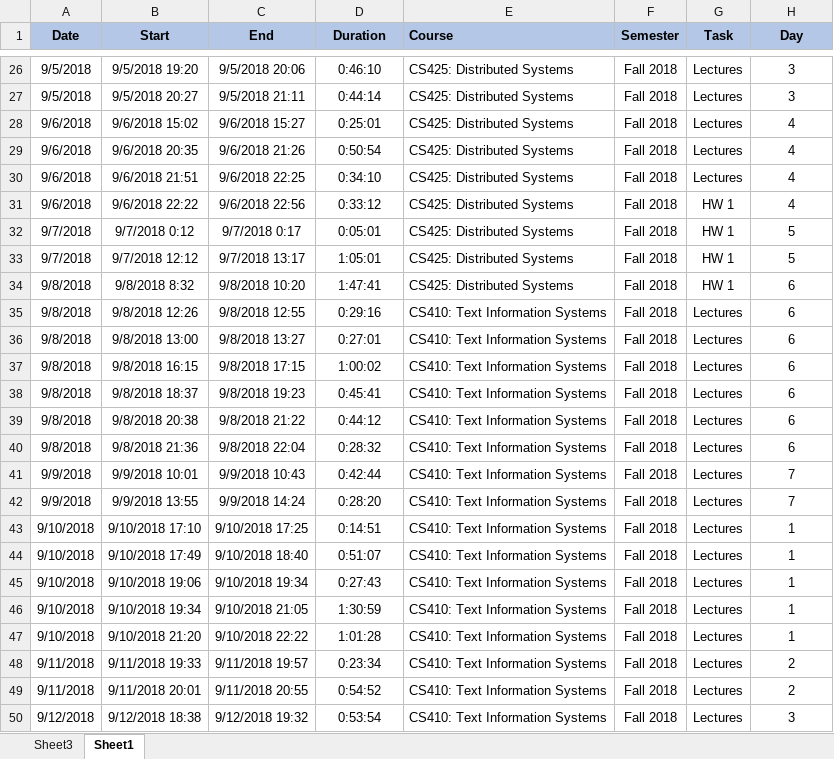
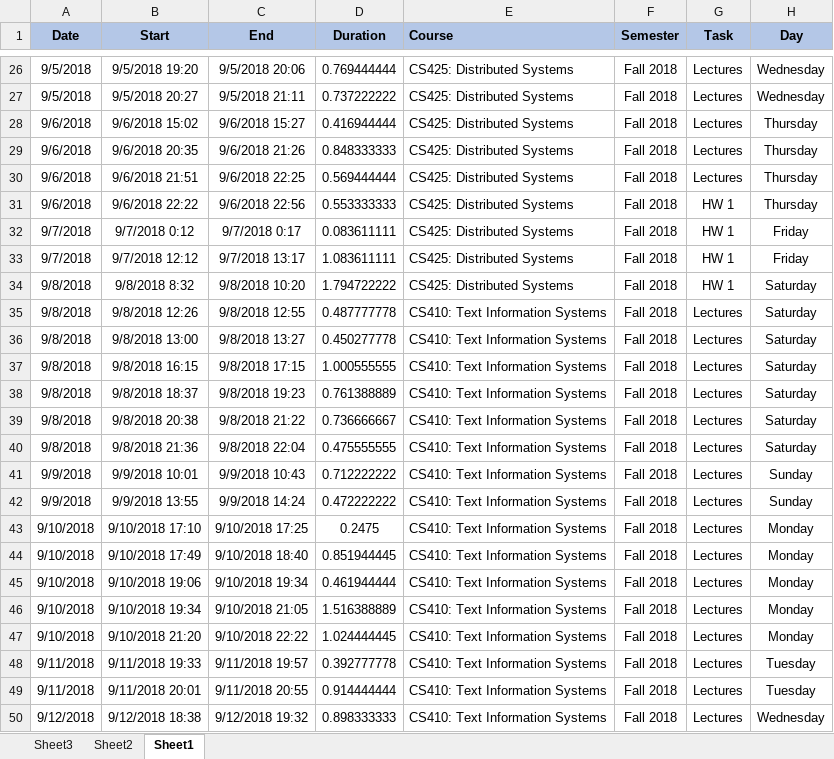
Before and after one commit to palunel/CS498_HW4, an Excel workbook: data_set.xlsx, sheet Sheet1, drawn as a sheet; only a part is shown, gaps mark what is left out; values as stored, in another font and other column widths than the file's, no borders; the diff covers the shown part only; the diff names each change by its address in the sheet, - before the commit and + after, or states it on an @@ line.

```diff
--- a/data_set.xlsx (sheet Sheet1)
+++ b/data_set.xlsx (sheet Sheet1)
+sheet tab: Sheet2
-D26 (Duration): 0:46:10
+D26 (Duration): 0.769444444
-H26:H27 (Day): 3
+H26:H27 (Day): Wednesday
-D27 (Duration): 0:44:14
+D27 (Duration): 0.737222222
-D28 (Duration): 0:25:01
+D28 (Duration): 0.416944444
-H28:H31 (Day): 4
+H28:H31 (Day): Thursday
-D29 (Duration): 0:50:54
+D29 (Duration): 0.848333333
-D30 (Duration): 0:34:10
+D30 (Duration): 0.569444444
-D31 (Duration): 0:33:12
+D31 (Duration): 0.553333333
-D32 (Duration): 0:05:01
+D32 (Duration): 0.083611111
-H32:H33 (Day): 5
+H32:H33 (Day): Friday
-D33 (Duration): 1:05:01
+D33 (Duration): 1.083611111
-D34 (Duration): 1:47:41
+D34 (Duration): 1.794722222
-H34:H40 (Day): 6
+H34:H40 (Day): Saturday
-D35 (Duration): 0:29:16
+D35 (Duration): 0.487777778
-D36 (Duration): 0:27:01
+D36 (Duration): 0.450277778
-D37 (Duration): 1:00:02
+D37 (Duration): 1.000555555
-D38 (Duration): 0:45:41
+D38 (Duration): 0.761388889
-D39 (Duration): 0:44:12
+D39 (Duration): 0.736666667
-D40 (Duration): 0:28:32
+D40 (Duration): 0.475555555
-D41 (Duration): 0:42:44
+D41 (Duration): 0.712222222
-H41:H42 (Day): 7
+H41:H42 (Day): Sunday
-D42 (Duration): 0:28:20
+D42 (Duration): 0.472222222
-D43 (Duration): 0:14:51
+D43 (Duration): 0.2475
-H43:H47 (Day): 1
+H43:H47 (Day): Monday
-D44 (Duration): 0:51:07
+D44 (Duration): 0.851944445
-D45 (Duration): 0:27:43
+D45 (Duration): 0.461944444
-D46 (Duration): 1:30:59
+D46 (Duration): 1.516388889
-D47 (Duration): 1:01:28
+D47 (Duration): 1.024444445
-D48 (Duration): 0:23:34
+D48 (Duration): 0.392777778
-H48:H49 (Day): 2
+H48:H49 (Day): Tuesday
-D49 (Duration): 0:54:52
+D49 (Duration): 0.914444444
-D50 (Duration): 0:53:54
+D50 (Duration): 0.898333333
-H50 (Day): 3
+H50 (Day): Wednesday
```
Also changed, not shown: 1548 edited cells elsewhere in this sheet, 1 other file.
